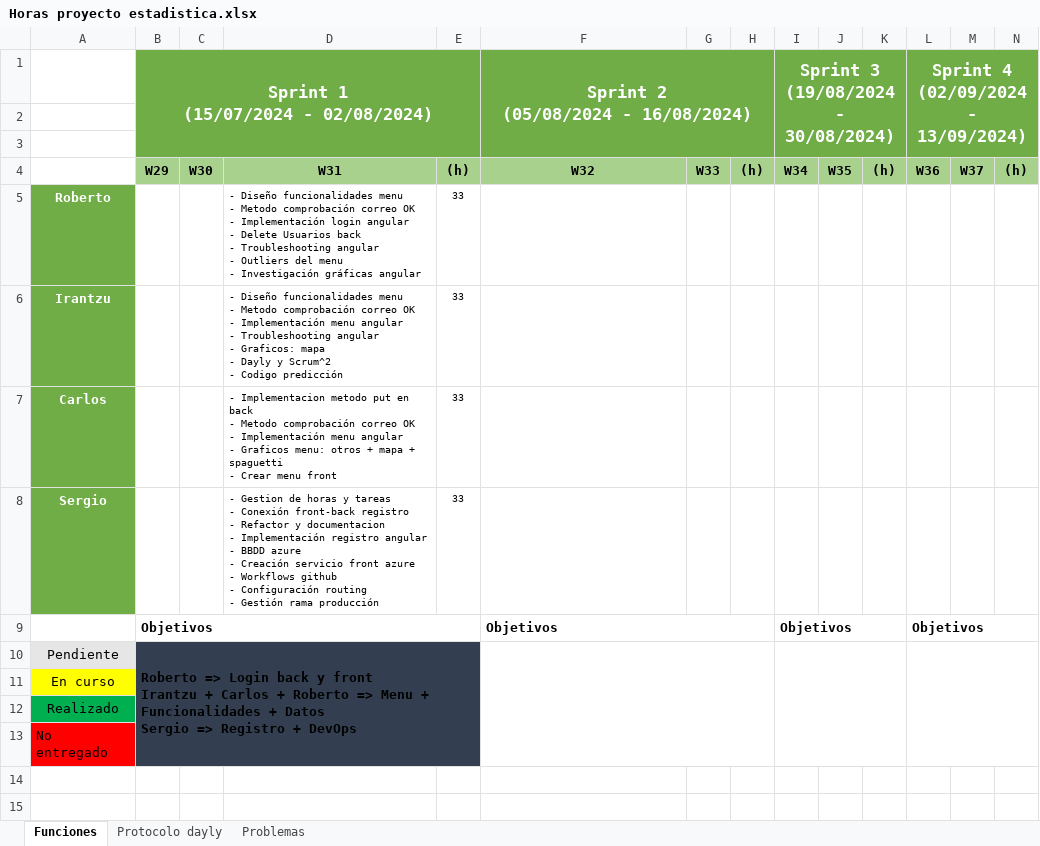
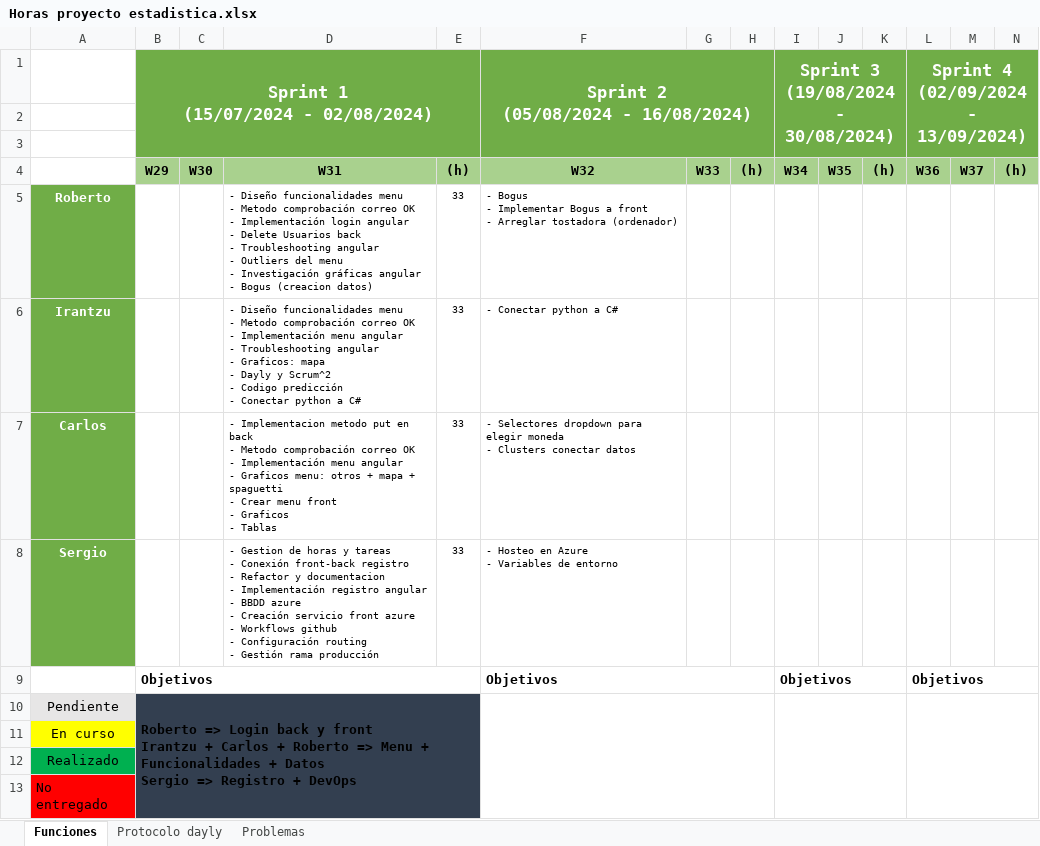
Before and after one commit to sergiomele97/AppClientesEstadistica, an Excel workbook: docs/Horas proyecto estadistica.xlsx, sheet Funciones, drawn as a sheet; values as stored, in another font and other column widths than the file's, no borders; charts and pictures not drawn; ↵ is a line break in a cell; the diff names each change by its address in the sheet, - before the commit and + after, or states it on an @@ line.

Commit message:
Se configuran variables de entorno

```diff
--- a/docs/Horas proyecto estadistica.xlsx (sheet Funciones)
+++ b/docs/Horas proyecto estadistica.xlsx (sheet Funciones)
-D5: …gráficas angular
+D5: …gráficas angular ↵ - Bogus (creacion datos)
-F5: (empty)
+F5: - Bogus ↵ - Implementar Bogus a front ↵ - Arreglar tostadora (ordenador)
-D6: …Codigo predicción
+D6: …Codigo predicción ↵ - Conectar python a C#
-F6: (empty)
+F6: - Conectar python a C#
-D7: …menu front
+D7: …menu front ↵ - Graficos ↵ - Tablas
-F7: (empty)
+F7: - Selectores dropdown para elegir moneda ↵ - Clusters conectar datos
-F8: (empty)
+F8: - Hosteo en Azure ↵ - Variables de entorno
```
Also changed, not shown: 5 other files.
